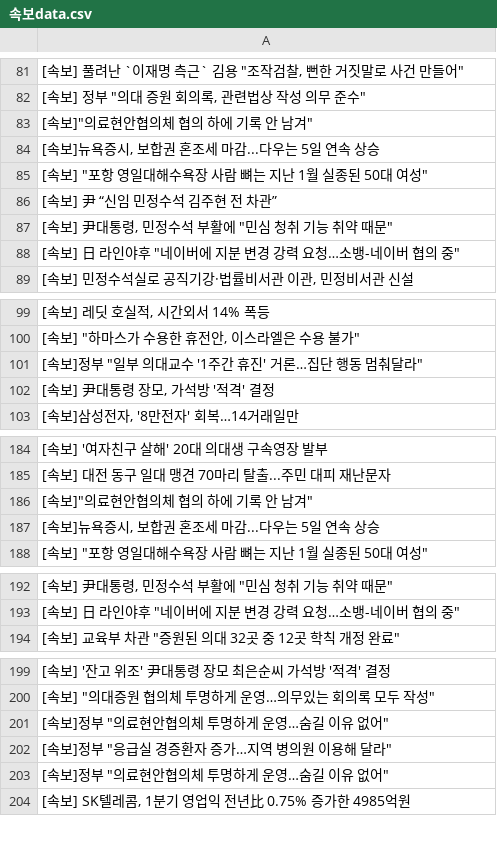
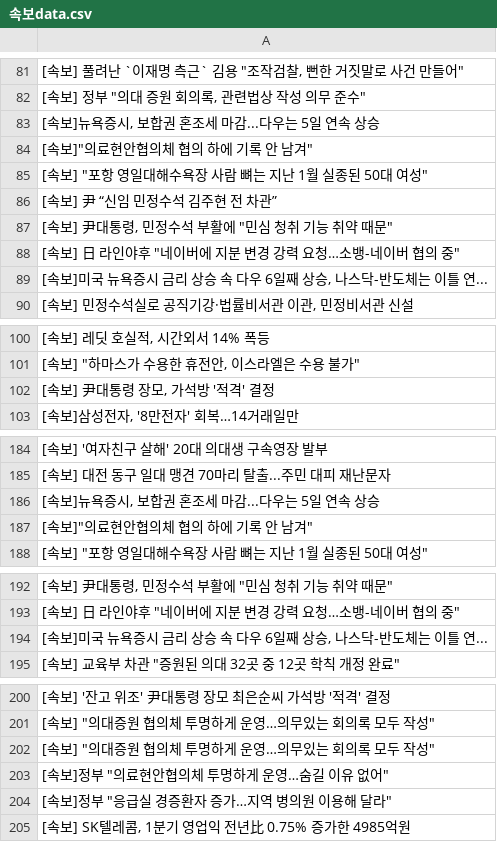
Before and after one commit to devopspark/GitNews, a CSV file: 속보data.csv, drawn as a sheet; only a part is shown, gaps mark what is left out; the diff covers the shown part only.

Commit message:
뉴스데이터 수집

```diff
--- a/속보data.csv
+++ b/속보data.csv
@@ -82,4 +82,4 @@
 "[속보] 정부 ""의대 증원 회의록, 관련법상 작성 의무 준수"""
+"[속보]뉴욕증시, 보합권 혼조세 마감...다우는 5일 연속 상승"
 "[속보]""의료현안협의체 협의 하에 기록 안 남겨"""
-"[속보]뉴욕증시, 보합권 혼조세 마감...다우는 5일 연속 상승"
 "[속보] ""포항 영일대해수욕장 사람 뼈는 지난 1월 실종된 50대 여성"""
@@ -88,2 +88,3 @@
 "[속보] 日 라인야후 ""네이버에 지분 변경 강력 요청…소뱅-네이버 협의 중"""
+"[속보]미국 뉴욕증시 금리 상승 속 다우 6일째 상승, 나스닥-반도체는 이틀 연..."
 "[속보] 민정수석실로 공직기강·법률비서관 이관, 민정비서관 신설"
@@ -100,3 +101,2 @@
 "[속보] ""하마스가 수용한 휴전안, 이스라엘은 수용 불가"""
-"[속보]정부 ""일부 의대교수 '1주간 휴진' 거론…집단 행동 멈춰달라"""
 "[속보] 尹대통령 장모, 가석방 '적격' 결정"
@@ -185,4 +185,4 @@
 [속보] 대전 동구 일대 맹견 70마리 탈출...주민 대피 재난문자
+"[속보]뉴욕증시, 보합권 혼조세 마감...다우는 5일 연속 상승"
 "[속보]""의료현안협의체 협의 하에 기록 안 남겨"""
-"[속보]뉴욕증시, 보합권 혼조세 마감...다우는 5일 연속 상승"
 "[속보] ""포항 영일대해수욕장 사람 뼈는 지난 1월 실종된 50대 여성"""
@@ -193,2 +193,3 @@
 "[속보] 日 라인야후 ""네이버에 지분 변경 강력 요청…소뱅-네이버 협의 중"""
+"[속보]미국 뉴욕증시 금리 상승 속 다우 6일째 상승, 나스닥-반도체는 이틀 연..."
 "[속보] 교육부 차관 ""증원된 의대 32곳 중 12곳 학칙 개정 완료"""
@@ -200,5 +201,5 @@
 "[속보] ""의대증원 협의체 투명하게 운영…의무있는 회의록 모두 작성"""
+"[속보] ""의대증원 협의체 투명하게 운영…의무있는 회의록 모두 작성"""
 "[속보]정부 ""의료현안협의체 투명하게 운영…숨길 이유 없어"""
 "[속보]정부 ""응급실 경증환자 증가…지역 병의원 이용해 달라"""
-"[속보]정부 ""의료현안협의체 투명하게 운영…숨길 이유 없어"""
 "[속보] SK텔레콤, 1분기 영업익 전년比 0.75% 증가한 4985억원"
```
Also changed, not shown: 1 removed row elsewhere in this file.
